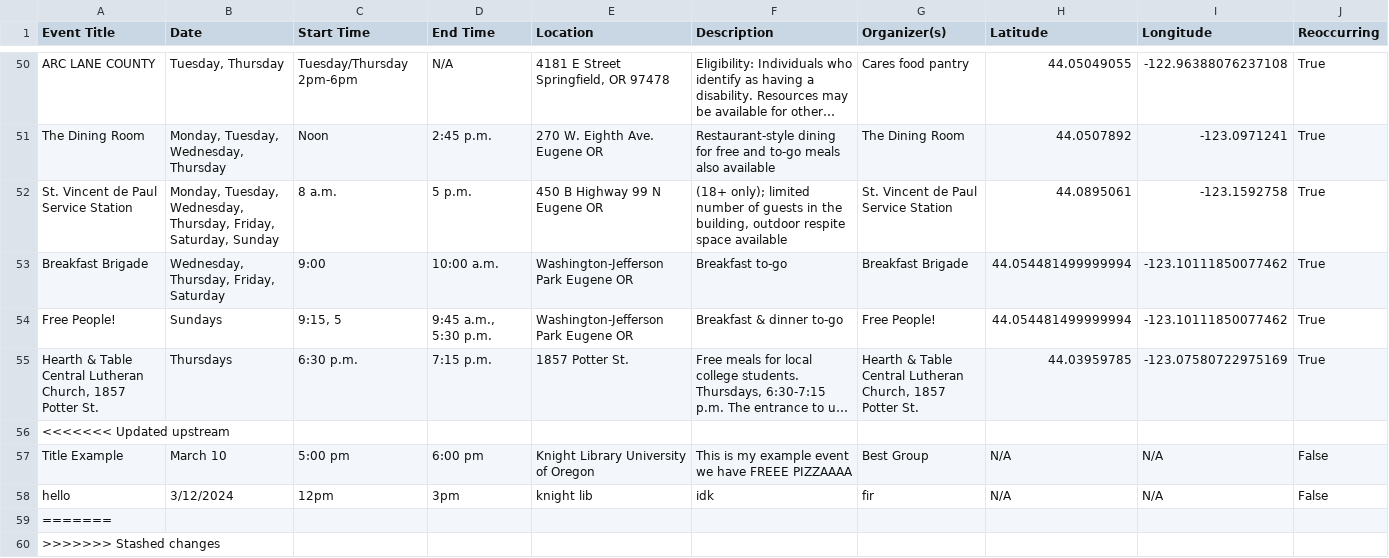
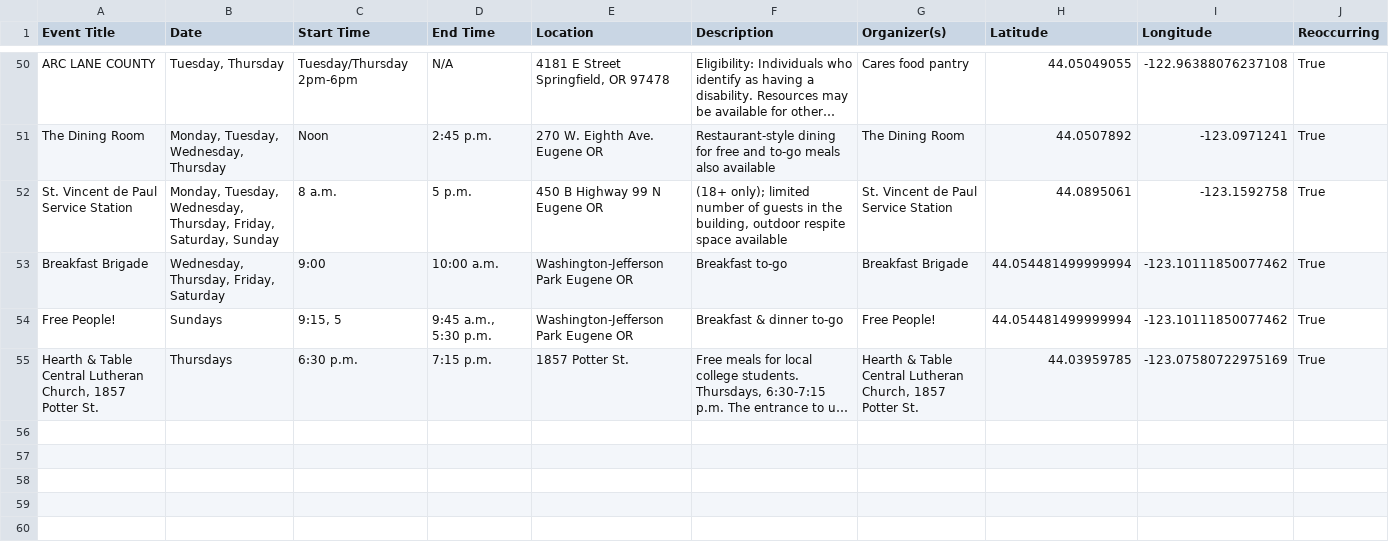
Before and after one commit to kittkod/422-winter-project2, a CSV file: Free_Food_Database.csv, drawn as a sheet; only a part is shown, gaps mark what is left out; long unchanged cells end in …; the diff names each change by its address in the sheet, - before the commit and + after, or states it on an @@ line.

```diff
--- a/Free_Food_Database.csv
+++ b/Free_Food_Database.csv
-row 56: <<<<<<< Updated upstream
-row 57: Title Example | March 10 | 5:00 pm | 6:00 pm | Knight Library University of Oregon | This is my example event we have FREEE PIZZAAAA | Best Group | N/A | N/A | False
-row 58: hello | 3/12/2024 | 12pm | 3pm | knight lib | idk | fir | N/A | N/A | False
-row 59: =======
-row 60: >>>>>>> Stashed changes
```
Also changed, not shown: 2 other files.
